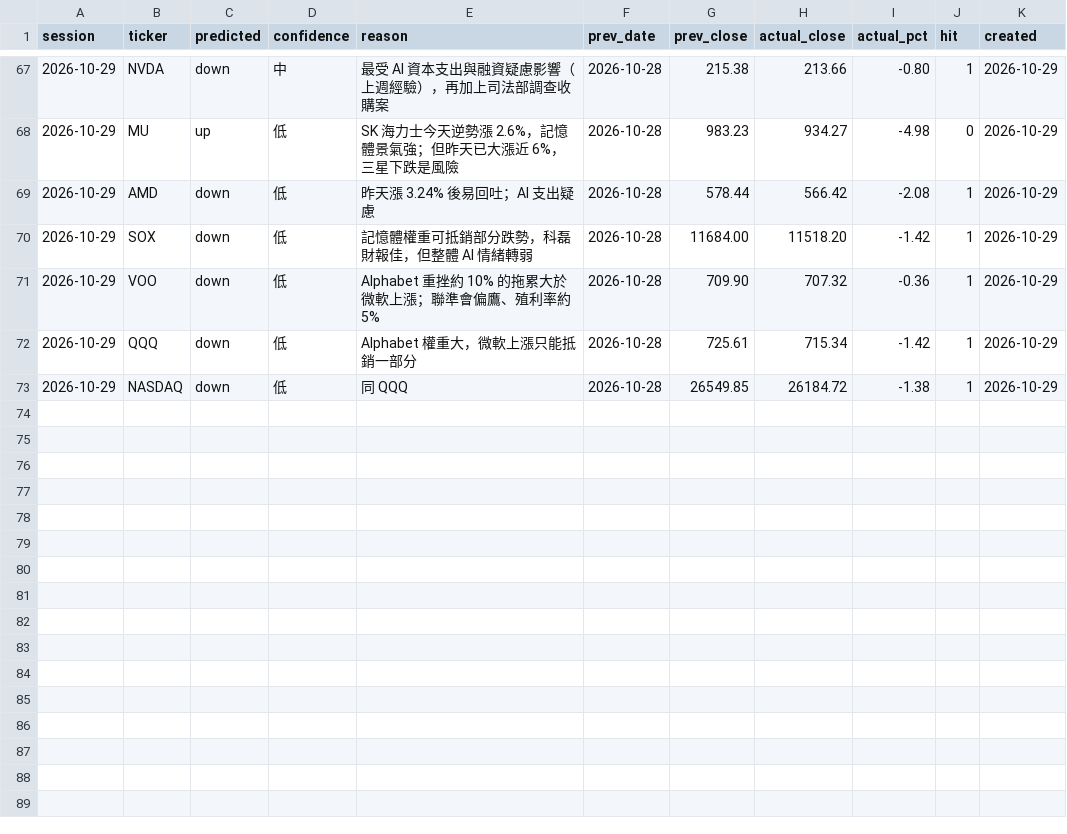
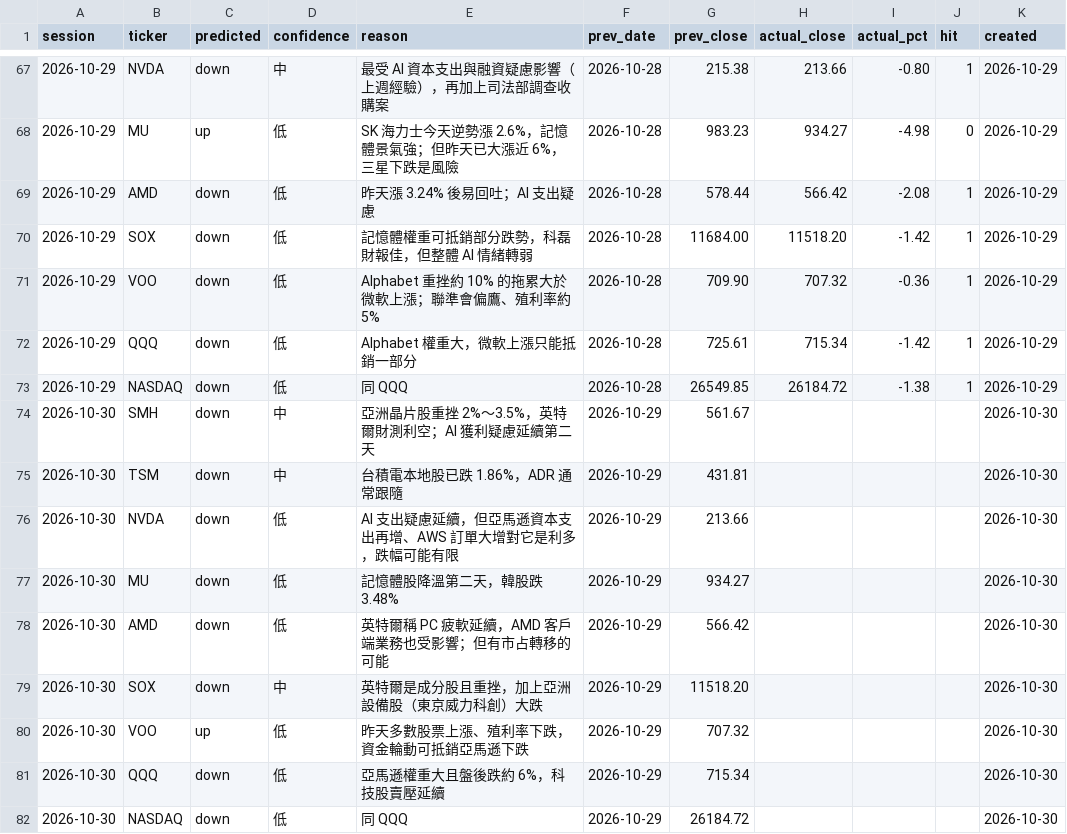
Before and after one commit to markwu831-prog/tw-stock-news, a CSV file: us/data/predictions_daily.csv, drawn as a sheet; only a part is shown, gaps mark what is left out; the diff names each change by its address in the sheet, - before the commit and + after, or states it on an @@ line.

```diff
--- a/us/data/predictions_daily.csv
+++ b/us/data/predictions_daily.csv
+row 74: 2026-10-30 | SMH | down | 中 | 亞洲晶片股重挫 2%～3.5%，英特爾財測利空；AI 獲利疑慮延續第二天 | 2026-10-29 | 561.67 |  |  |  | 2026-10-30
+row 75: 2026-10-30 | TSM | down | 中 | 台積電本地股已跌 1.86%，ADR 通常跟隨 | 2026-10-29 | 431.81 |  |  |  | 2026-10-30
+row 76: 2026-10-30 | NVDA | down | 低 | AI 支出疑慮延續，但亞馬遜資本支出再增、AWS 訂單大增對它是利多，跌幅可能有限 | 2026-10-29 | 213.66 |  |  |  | 2026-10-30
+row 77: 2026-10-30 | MU | down | 低 | 記憶體股降溫第二天，韓股跌 3.48% | 2026-10-29 | 934.27 |  |  |  | 2026-10-30
+row 78: 2026-10-30 | AMD | down | 低 | 英特爾稱 PC 疲軟延續，AMD 客戶端業務也受影響；但有市占轉移的可能 | 2026-10-29 | 566.42 |  |  |  | 2026-10-30
+row 79: 2026-10-30 | SOX | down | 中 | 英特爾是成分股且重挫，加上亞洲設備股（東京威力科創）大跌 | 2026-10-29 | 11518.20 |  |  |  | 2026-10-30
+row 80: 2026-10-30 | VOO | up | 低 | 昨天多數股票上漲、殖利率下跌，資金輪動可抵銷亞馬遜下跌 | 2026-10-29 | 707.32 |  |  |  | 2026-10-30
+row 81: 2026-10-30 | QQQ | down | 低 | 亞馬遜權重大且盤後跌約 6%，科技股賣壓延續 | 2026-10-29 | 715.34 |  |  |  | 2026-10-30
+row 82: 2026-10-30 | NASDAQ | down | 低 | 同 QQQ | 2026-10-29 | 26184.72 |  |  |  | 2026-10-30
```
Also changed, not shown: us/data/news_log.csv, 1 other file.
